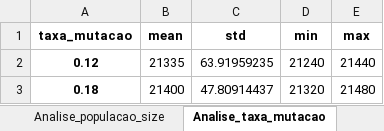
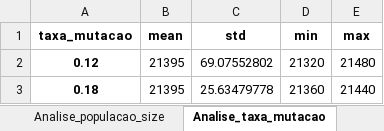
Before and after one commit to mislenedalila/tech-challenge-2, an Excel workbook: resultados/teste_rapido_parametros_V2.xlsx, sheet Analise_taxa_mutacao, drawn as a sheet; values as stored, in another font and other column widths than the file's, no borders; the diff names each change by its address in the sheet, - before the commit and + after, or states it on an @@ line.

```diff
--- a/resultados/teste_rapido_parametros_V2.xlsx (sheet Analise_taxa_mutacao)
+++ b/resultados/teste_rapido_parametros_V2.xlsx (sheet Analise_taxa_mutacao)
-B2 (mean): 21335
+B2 (mean): 21395
-C2 (std): 63.91959235
+C2 (std): 69.07552802
-D2 (min): 21240
+D2 (min): 21320
-E2 (max): 21440
+E2 (max): 21480
-B3 (mean): 21400
+B3 (mean): 21395
-C3 (std): 47.80914437
+C3 (std): 25.63479778
-D3 (min): 21320
+D3 (min): 21360
-E3 (max): 21480
+E3 (max): 21440
```
Also changed, not shown: sheet Todos_Resultados, sheet Top_10, sheet Analise_tamanho_torneio, sheet Analise_taxa_crossover, sheet Analise_populacao_size, sheet Resumo_Geral, resultados/comparacao_v1_v2.xlsx, resultados/teste_rapido_parametros_V1.xlsx, 7 other files.
